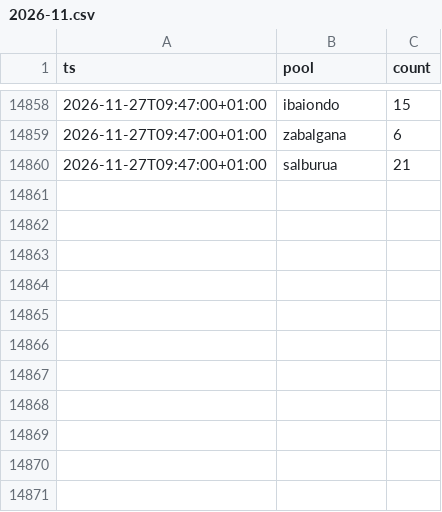
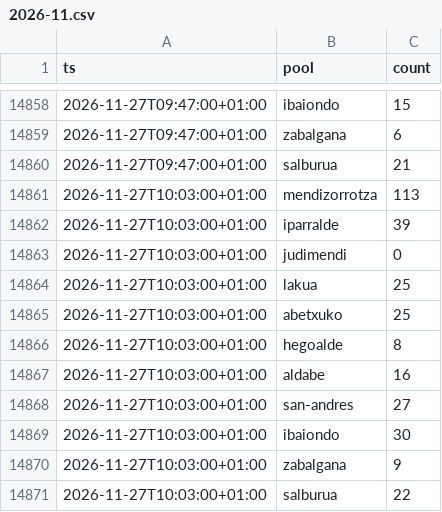
Before and after one commit to asiermartinez/swim-time, a CSV file: 2026-11.csv, drawn as a sheet; only a part is shown, gaps mark what is left out.

```diff
--- a/2026-11.csv
+++ b/2026-11.csv
@@ -14860 +14860,12 @@ ts,pool,count
 2026-11-27T09:47:00+01:00,salburua,21
+2026-11-27T10:03:00+01:00,mendizorrotza,113
+2026-11-27T10:03:00+01:00,iparralde,39
+2026-11-27T10:03:00+01:00,judimendi,0
+2026-11-27T10:03:00+01:00,lakua,25
+2026-11-27T10:03:00+01:00,abetxuko,25
+2026-11-27T10:03:00+01:00,hegoalde,8
+2026-11-27T10:03:00+01:00,aldabe,16
+2026-11-27T10:03:00+01:00,san-andres,27
+2026-11-27T10:03:00+01:00,ibaiondo,30
+2026-11-27T10:03:00+01:00,zabalgana,9
+2026-11-27T10:03:00+01:00,salburua,22
```
